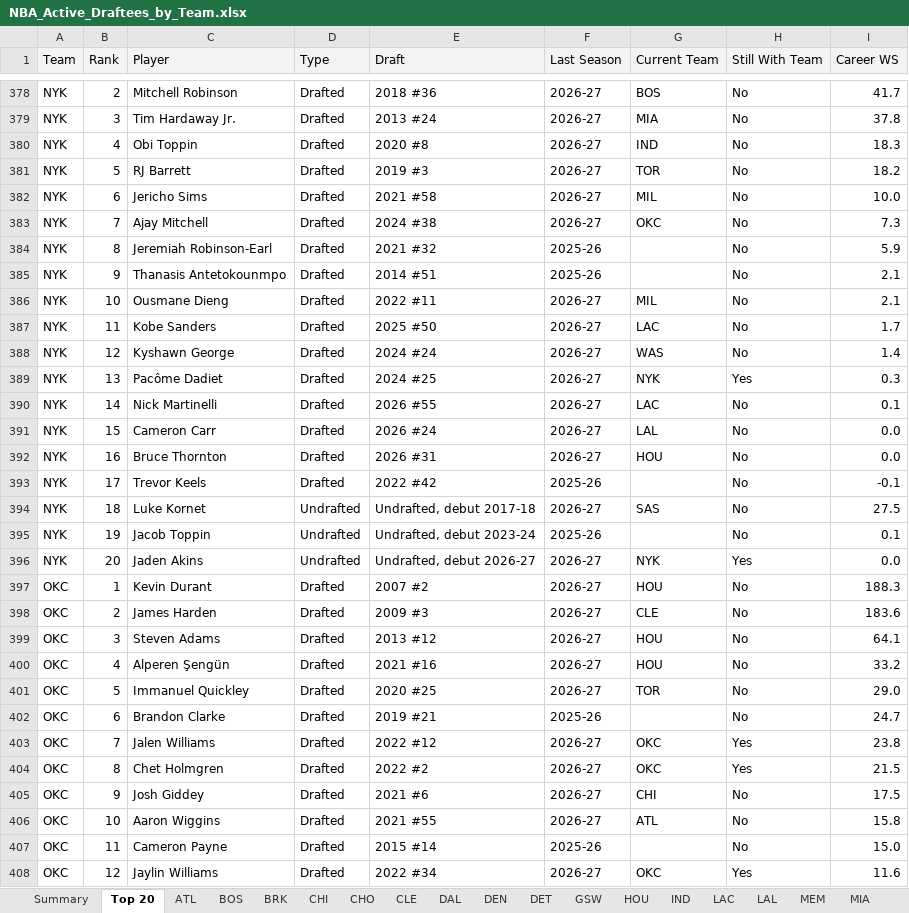
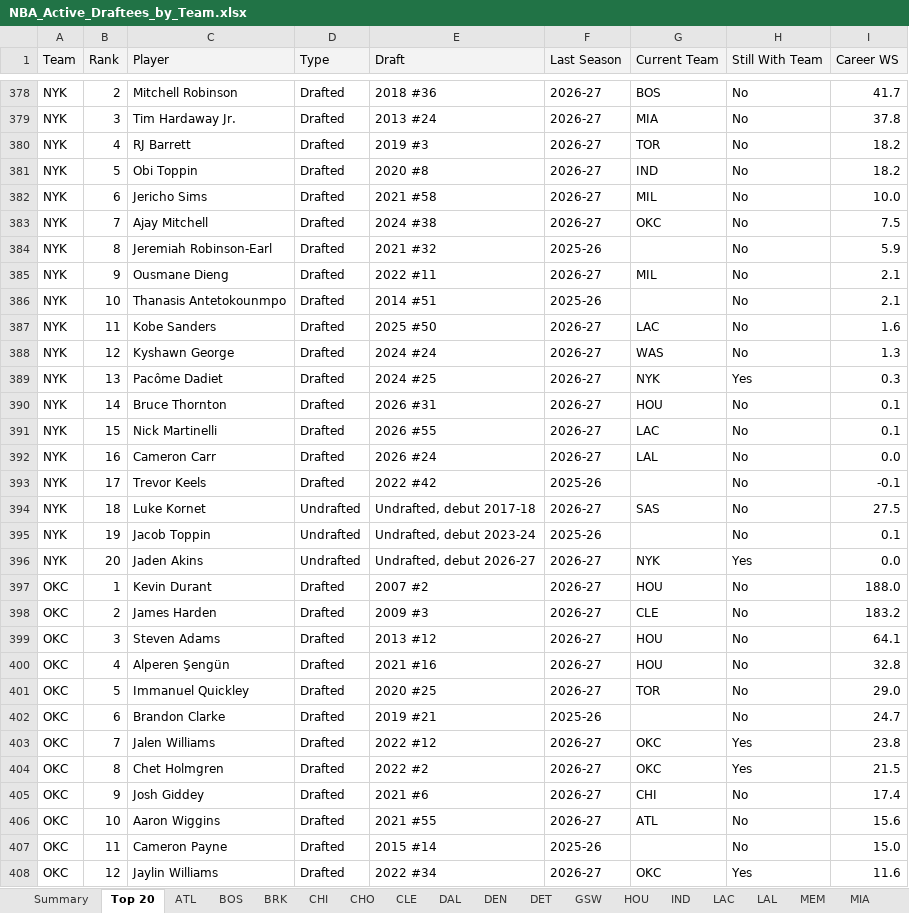
Before and after one commit to dbar2002/NBA-Draftee-Finder, an Excel workbook: docs/NBA_Active_Draftees_by_Team.xlsx, sheet Top 20, drawn as a sheet; only a part is shown, gaps mark what is left out; values as stored, in another font and other column widths than the file's, no borders; removed rows and columns are numbered as before the commit, all else as after; the diff covers the shown part only; the diff names each change by its address in the sheet, - before the commit and + after, or states it on an @@ line.

```diff
--- a/docs/NBA_Active_Draftees_by_Team.xlsx (sheet Top 20)
+++ b/docs/NBA_Active_Draftees_by_Team.xlsx (sheet Top 20)
-row 380: NYK | 4 | Obi Toppin | Drafted | 2020 #8 | 2026-27 | IND | No | 18.3
-B380 (Rank): 5
+B380 (Rank): 4
+row 381: NYK | 5 | Obi Toppin | Drafted | 2020 #8 | 2026-27 | IND | No | 18.2
-I383 (Career WS): 7.3
+I383 (Career WS): 7.5
-row 385: NYK | 9 | Thanasis Antetokounmpo | Drafted | 2014 #51 | 2025-26 |  | No | 2.1
-B385 (Rank): 10
+B385 (Rank): 9
+row 386: NYK | 10 | Thanasis Antetokounmpo | Drafted | 2014 #51 | 2025-26 |  | No | 2.1
-I387 (Career WS): 1.7
+I387 (Career WS): 1.6
-I388 (Career WS): 1.4
+I388 (Career WS): 1.3
+row 390: NYK | 14 | Bruce Thornton | Drafted | 2026 #31 | 2026-27 | HOU | No | 0.1
-B391 (Rank): 14
+B391 (Rank): 15
-B392 (Rank): 15
+B392 (Rank): 16
-row 392: NYK | 16 | Bruce Thornton | Drafted | 2026 #31 | 2026-27 | HOU | No | 0.0
-I397 (Career WS): 188.3
+I397 (Career WS): 188.0
-I398 (Career WS): 183.6
+I398 (Career WS): 183.2
-I400 (Career WS): 33.2
+I400 (Career WS): 32.8
-I405 (Career WS): 17.5
+I405 (Career WS): 17.4
-I406 (Career WS): 15.8
+I406 (Career WS): 15.6
```
Also changed, not shown: 16 added rows, 16 removed rows and 215 edited cells elsewhere in this sheet, sheet CHI, sheet WAS, sheet CHO, sheet NYK, sheet LAL, sheet DEN, 24 more sheets, 5 other files.
